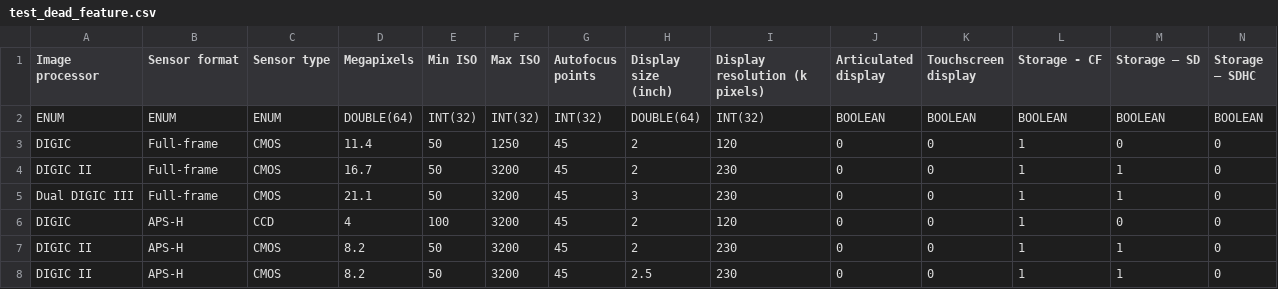
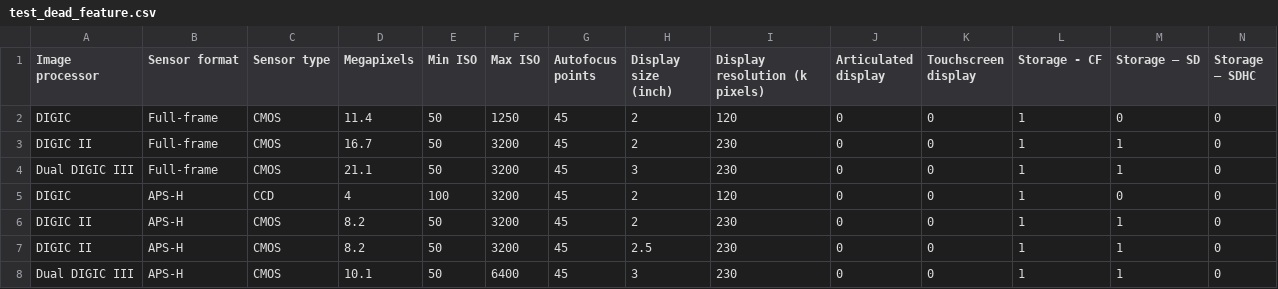
Before and after one commit to diverse-project/FOReverSE-AFMSynthesis, a CSV file: AFMSynthesis/input/wikipedia-pcms/test_dead_feature.csv, drawn as a sheet; only a part is shown; the shorter side is filled out with more unchanged rows; rows hold the shown columns only; the diff names each change by its address in the sheet, - before the commit and + after, or states it on an @@ line.

Commit message:
New version of the algorithm with: - separation of features and attributes - conversion of input matrix to reasoner matrix - computation of BIG and Mutex graph

```diff
--- a/AFMSynthesis/input/wikipedia-pcms/test_dead_feature.csv
+++ b/AFMSynthesis/input/wikipedia-pcms/test_dead_feature.csv
-row 2: ENUM | ENUM | ENUM | DOUBLE(64) | INT(32) | INT(32) | INT(32) | DOUBLE(64) | INT(32) | BOOLEAN | BOOLEAN | BOOLEAN | BOOLEAN | BOOLEAN
```
Also changed, not shown: 18 other files.
